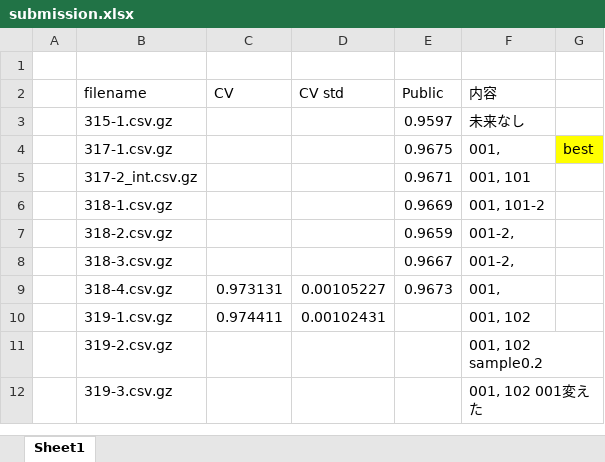
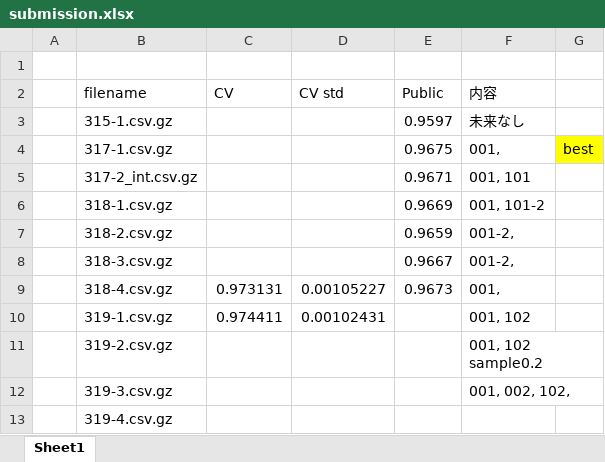
Before and after one commit to aihill/TalkingData-AdTracking-Fraud, an Excel workbook: submission.xlsx, sheet Sheet1, drawn as a sheet; values as stored, in another font and other column widths than the file's, no borders; conditional formats not drawn; the diff names each change by its address in the sheet, - before the commit and + after, or states it on an @@ line.

```diff
--- a/submission.xlsx (sheet Sheet1)
+++ b/submission.xlsx (sheet Sheet1)
-F12 (内容): 001, 102 001変えた
+F12 (内容): 001, 002, 102,
+row 13:  | 319-4.csv.gz
```
Also changed, not shown: 1 other file.
